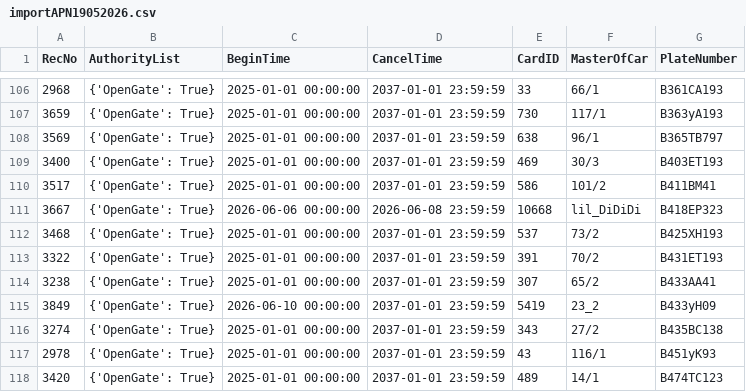
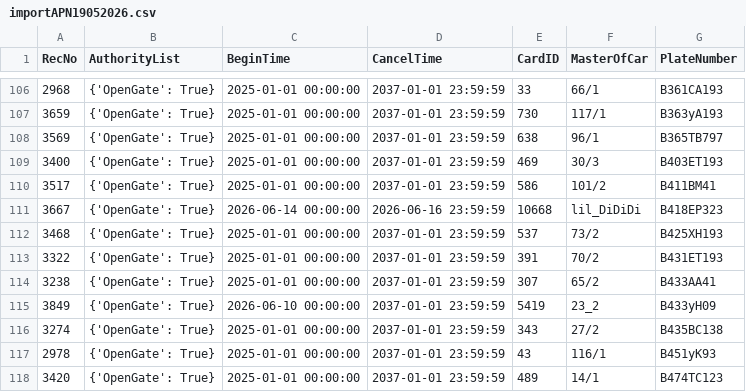
Before and after one commit to Fulltimetrading/importapn19052026-owner-report, a CSV file: data/importAPN19052026.csv, drawn as a sheet; only a part is shown, gaps mark what is left out.

Commit message:
Add source CSV data

```diff
--- a/data/importAPN19052026.csv
+++ b/data/importAPN19052026.csv
@@ -110,3 +110,3 @@ RecNo,AuthorityList,BeginTime,CancelTime,CardID,MasterOfCar,PlateNumber
 3517,{'OpenGate': True},2025-01-01 00:00:00,2037-01-01 23:59:59,586,101/2,B411BM41
-3667,{'OpenGate': True},2026-06-06 00:00:00,2026-06-08 23:59:59,10668,lil_DiDiDi,B418EP323
+3667,{'OpenGate': True},2026-06-14 00:00:00,2026-06-16 23:59:59,10668,lil_DiDiDi,B418EP323
 3468,{'OpenGate': True},2025-01-01 00:00:00,2037-01-01 23:59:59,537,73/2,B425XH193
```
Also changed, not shown: 1 other file.
